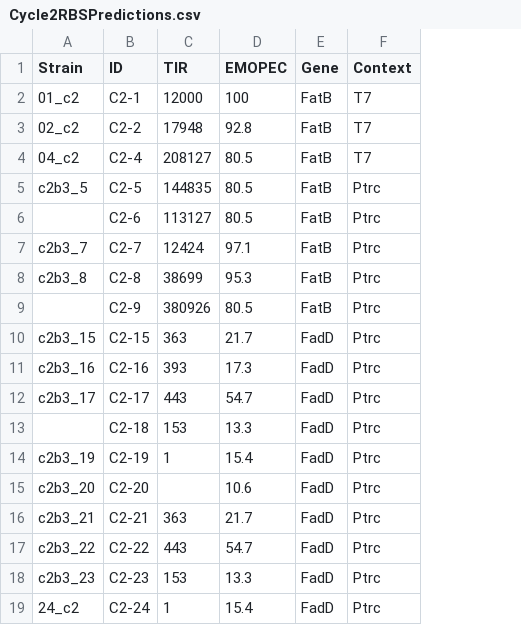
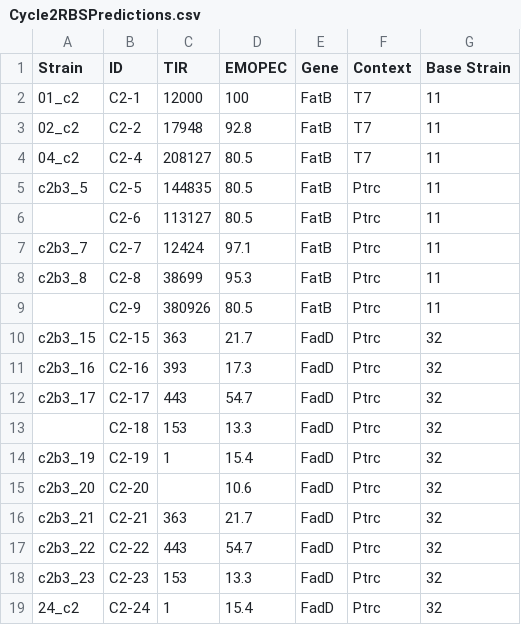
Before and after one commit to harel-coffee/Ajinomoto-auto, a CSV file: data/Cycle2RBSPredictions.csv, drawn as a sheet; the diff names each change by its address in the sheet, - before the commit and + after, or states it on an @@ line.

```diff
--- a/data/Cycle2RBSPredictions.csv
+++ b/data/Cycle2RBSPredictions.csv
+column G (Base Strain), rows 2-19: 11 | 11 | 11 | 11 | 11 | 11 | 11 | 11 | 32 | 32 | 32 | 32 | 32 | 32 | 32 | 32 | 32 | 32
```
Also changed, not shown: data/EDD_Ajinomoto_Data.csv, 3 other files.
